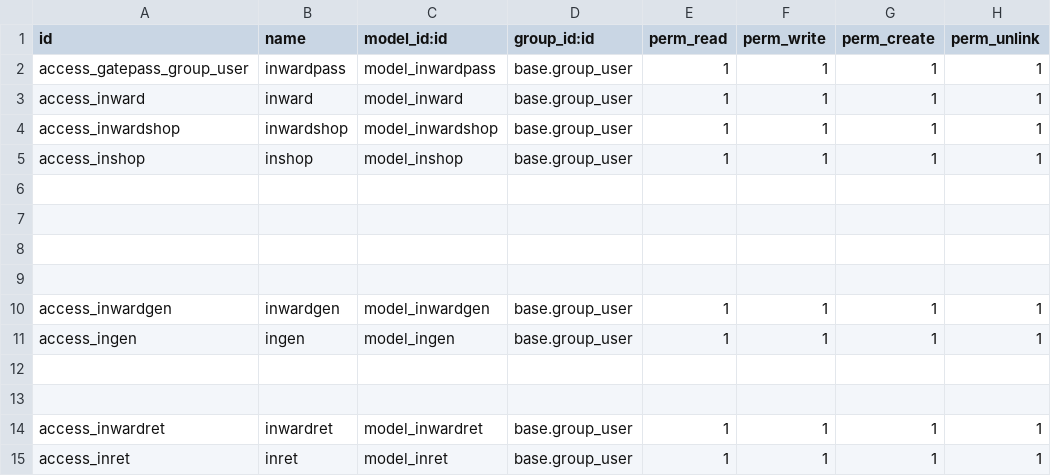
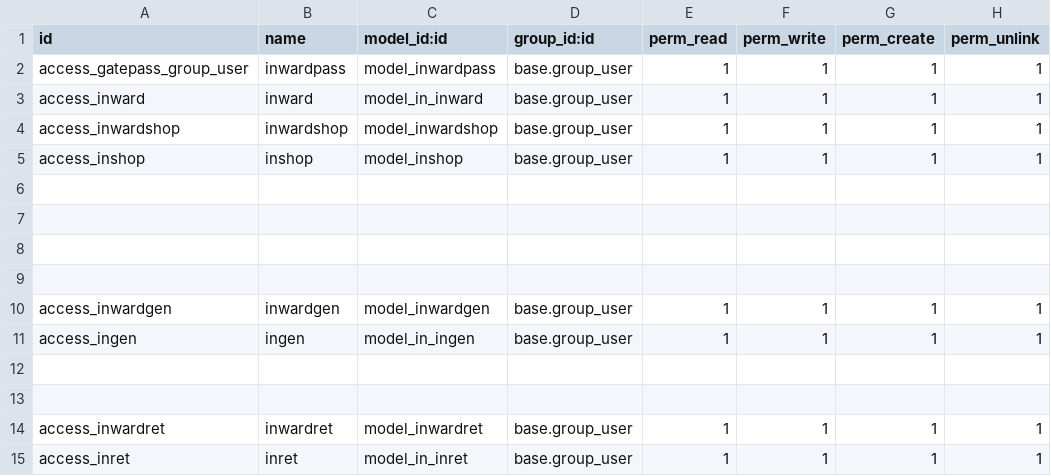
Before and after one commit to umair-gujjar/alfateh_fleet_management, a CSV file: alfateh_fleet_management/security/ir.model.access.csv, drawn as a sheet.

Commit message:
securtiy rules file

```diff
--- a/alfateh_fleet_management/security/ir.model.access.csv
+++ b/alfateh_fleet_management/security/ir.model.access.csv
@@ -2,3 +2,3 @@ id,name,model_id:id,group_id:id,perm_read,perm_write,perm_create,perm_unlink
 access_gatepass_group_user,inwardpass,model_inwardpass,base.group_user,1,1,1,1
-access_inward,inward,model_inward,base.group_user,1,1,1,1
+access_inward,inward,model_in_inward,base.group_user,1,1,1,1
 access_inwardshop,inwardshop,model_inwardshop,base.group_user,1,1,1,1
@@ -10,3 +10,3 @@ access_inshop,inshop,model_inshop,base.group_user,1,1,1,1
 access_inwardgen,inwardgen,model_inwardgen,base.group_user,1,1,1,1
-access_ingen,ingen,model_ingen,base.group_user,1,1,1,1
+access_ingen,ingen,model_in_ingen,base.group_user,1,1,1,1
 ,,,,,,,
@@ -14,2 +14,2 @@ access_ingen,ingen,model_ingen,base.group_user,1,1,1,1
 access_inwardret,inwardret,model_inwardret,base.group_user,1,1,1,1
-access_inret,inret,model_inret,base.group_user,1,1,1,1
+access_inret,inret,model_in_inret,base.group_user,1,1,1,1
```
